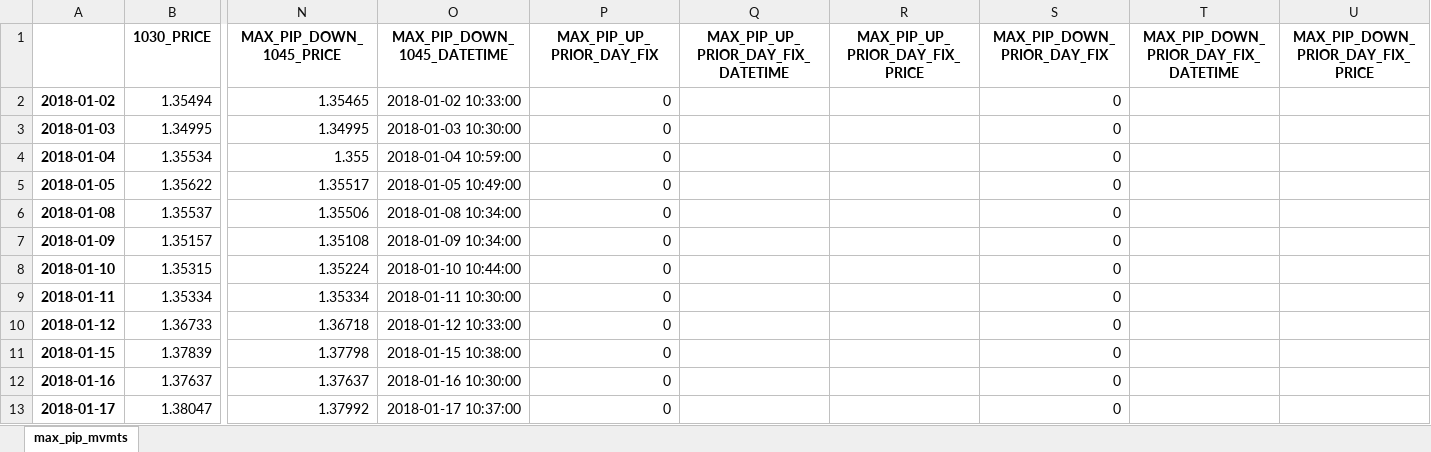
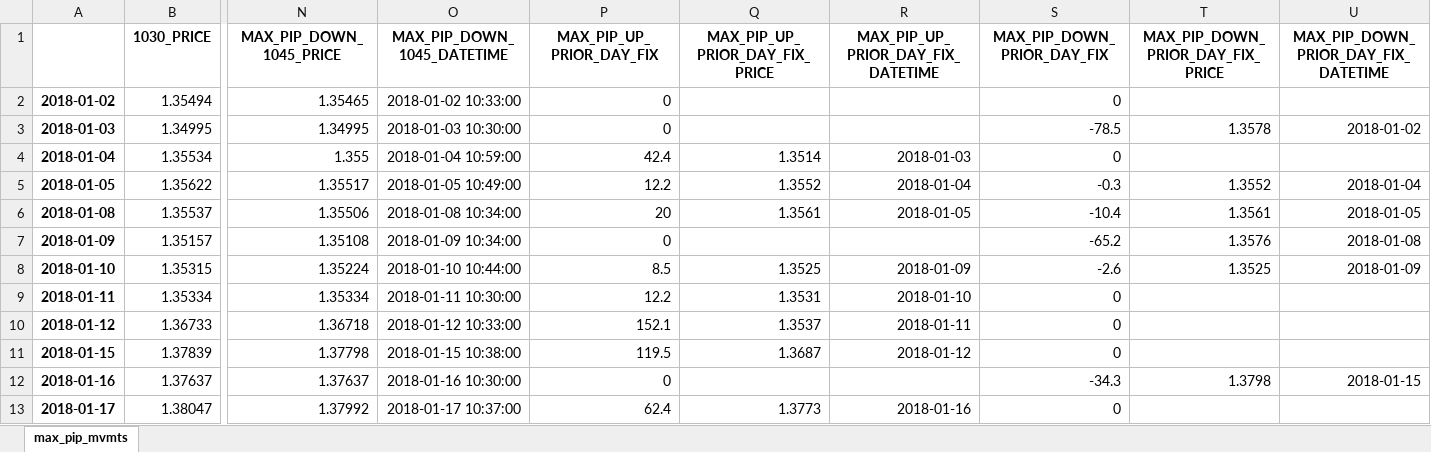
Before and after one commit to vic-lee/PyFX, an Excel workbook: edge_research/dataout/18mpip.xlsx, sheet max_pip_mvmts, drawn as a sheet; only a part is shown, gaps mark what is left out; values as stored, in another font and other column widths than the file's, no borders; removed rows and columns are numbered as before the commit, all else as after; the diff covers the shown part only; the diff names each change by its address in the sheet, - before the commit and + after, or states it on an @@ line.

```diff
--- a/edge_research/dataout/18mpip.xlsx (sheet max_pip_mvmts)
+++ b/edge_research/dataout/18mpip.xlsx (sheet max_pip_mvmts)
-column Q, row 1: MAX_PIP_UP_PRIOR_DAY_FIX_DATETIME
+column R, rows 1-13: MAX_PIP_UP_PRIOR_DAY_FIX_DATETIME |  |  | 2018-01-03 | 2018-01-04 | 2018-01-05 |  | 2018-01-09 | 2018-01-10 | 2018-01-11 | 2018-01-12 |  | 2018-01-16
-column T, row 1: MAX_PIP_DOWN_PRIOR_DAY_FIX_DATETIME
+column U, rows 1-12: MAX_PIP_DOWN_PRIOR_DAY_FIX_DATETIME |  | 2018-01-02 |  | 2018-01-04 | 2018-01-05 | 2018-01-08 | 2018-01-09 |  |  |  | 2018-01-15
-S3 (MAX_PIP_DOWN_PRIOR_DAY_FIX): 0
+S3 (MAX_PIP_DOWN_PRIOR_DAY_FIX): -78.5
-T3 (MAX_PIP_DOWN_PRIOR_DAY_FIX_PRICE): (empty)
+T3 (MAX_PIP_DOWN_PRIOR_DAY_FIX_PRICE): 1.3578
-P4 (MAX_PIP_UP_PRIOR_DAY_FIX): 0
+P4 (MAX_PIP_UP_PRIOR_DAY_FIX): 42.4
-Q4 (MAX_PIP_UP_PRIOR_DAY_FIX_PRICE): (empty)
+Q4 (MAX_PIP_UP_PRIOR_DAY_FIX_PRICE): 1.3514
-P5 (MAX_PIP_UP_PRIOR_DAY_FIX): 0
+P5 (MAX_PIP_UP_PRIOR_DAY_FIX): 12.2
-Q5 (MAX_PIP_UP_PRIOR_DAY_FIX_PRICE): (empty)
+Q5 (MAX_PIP_UP_PRIOR_DAY_FIX_PRICE): 1.3552
-S5 (MAX_PIP_DOWN_PRIOR_DAY_FIX): 0
+S5 (MAX_PIP_DOWN_PRIOR_DAY_FIX): -0.3
-T5 (MAX_PIP_DOWN_PRIOR_DAY_FIX_PRICE): (empty)
+T5 (MAX_PIP_DOWN_PRIOR_DAY_FIX_PRICE): 1.3552
-P6 (MAX_PIP_UP_PRIOR_DAY_FIX): 0
+P6 (MAX_PIP_UP_PRIOR_DAY_FIX): 20
-Q6 (MAX_PIP_UP_PRIOR_DAY_FIX_PRICE): (empty)
+Q6 (MAX_PIP_UP_PRIOR_DAY_FIX_PRICE): 1.3561
-S6 (MAX_PIP_DOWN_PRIOR_DAY_FIX): 0
+S6 (MAX_PIP_DOWN_PRIOR_DAY_FIX): -10.4
-T6 (MAX_PIP_DOWN_PRIOR_DAY_FIX_PRICE): (empty)
+T6 (MAX_PIP_DOWN_PRIOR_DAY_FIX_PRICE): 1.3561
-S7 (MAX_PIP_DOWN_PRIOR_DAY_FIX): 0
+S7 (MAX_PIP_DOWN_PRIOR_DAY_FIX): -65.2
-T7 (MAX_PIP_DOWN_PRIOR_DAY_FIX_PRICE): (empty)
+T7 (MAX_PIP_DOWN_PRIOR_DAY_FIX_PRICE): 1.3576
-P8 (MAX_PIP_UP_PRIOR_DAY_FIX): 0
+P8 (MAX_PIP_UP_PRIOR_DAY_FIX): 8.5
-Q8 (MAX_PIP_UP_PRIOR_DAY_FIX_PRICE): (empty)
+Q8 (MAX_PIP_UP_PRIOR_DAY_FIX_PRICE): 1.3525
-S8 (MAX_PIP_DOWN_PRIOR_DAY_FIX): 0
+S8 (MAX_PIP_DOWN_PRIOR_DAY_FIX): -2.6
-T8 (MAX_PIP_DOWN_PRIOR_DAY_FIX_PRICE): (empty)
+T8 (MAX_PIP_DOWN_PRIOR_DAY_FIX_PRICE): 1.3525
-P9 (MAX_PIP_UP_PRIOR_DAY_FIX): 0
+P9 (MAX_PIP_UP_PRIOR_DAY_FIX): 12.2
-Q9 (MAX_PIP_UP_PRIOR_DAY_FIX_PRICE): (empty)
+Q9 (MAX_PIP_UP_PRIOR_DAY_FIX_PRICE): 1.3531
-P10 (MAX_PIP_UP_PRIOR_DAY_FIX): 0
+P10 (MAX_PIP_UP_PRIOR_DAY_FIX): 152.1
-Q10 (MAX_PIP_UP_PRIOR_DAY_FIX_PRICE): (empty)
+Q10 (MAX_PIP_UP_PRIOR_DAY_FIX_PRICE): 1.3537
-P11 (MAX_PIP_UP_PRIOR_DAY_FIX): 0
+P11 (MAX_PIP_UP_PRIOR_DAY_FIX): 119.5
-Q11 (MAX_PIP_UP_PRIOR_DAY_FIX_PRICE): (empty)
+Q11 (MAX_PIP_UP_PRIOR_DAY_FIX_PRICE): 1.3687
-S12 (MAX_PIP_DOWN_PRIOR_DAY_FIX): 0
+S12 (MAX_PIP_DOWN_PRIOR_DAY_FIX): -34.3
-T12 (MAX_PIP_DOWN_PRIOR_DAY_FIX_PRICE): (empty)
+T12 (MAX_PIP_DOWN_PRIOR_DAY_FIX_PRICE): 1.3798
-P13 (MAX_PIP_UP_PRIOR_DAY_FIX): 0
+P13 (MAX_PIP_UP_PRIOR_DAY_FIX): 62.4
-Q13 (MAX_PIP_UP_PRIOR_DAY_FIX_PRICE): (empty)
+Q13 (MAX_PIP_UP_PRIOR_DAY_FIX_PRICE): 1.3773
```
Also changed, not shown: 542 edited cells elsewhere in this sheet, edge_research/dataout/18dpip.xlsx, 1 other file.
